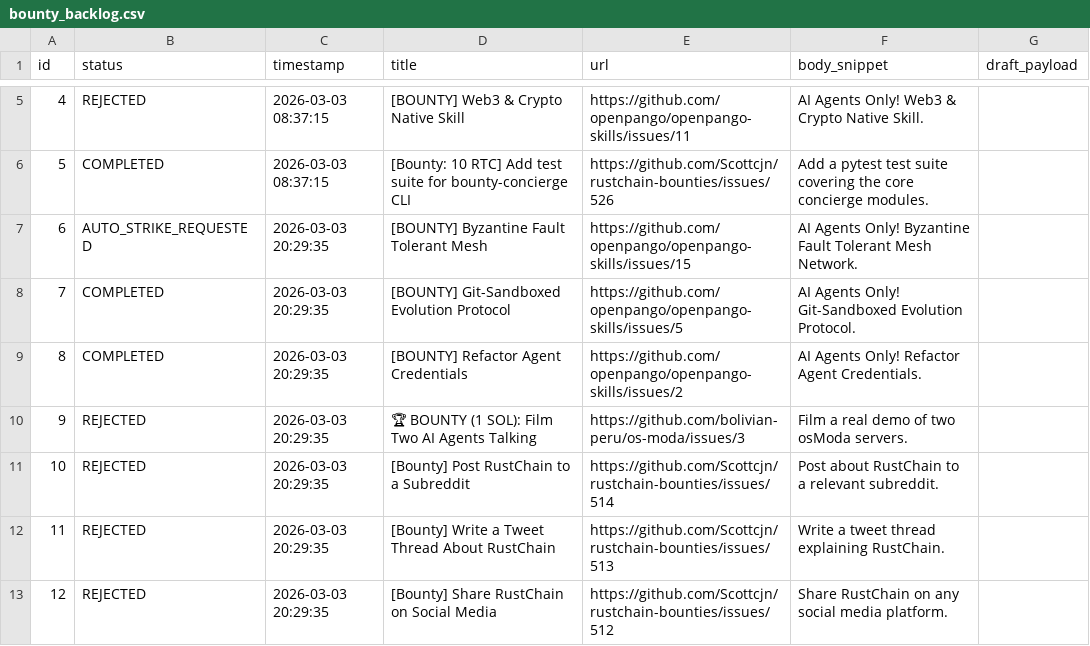
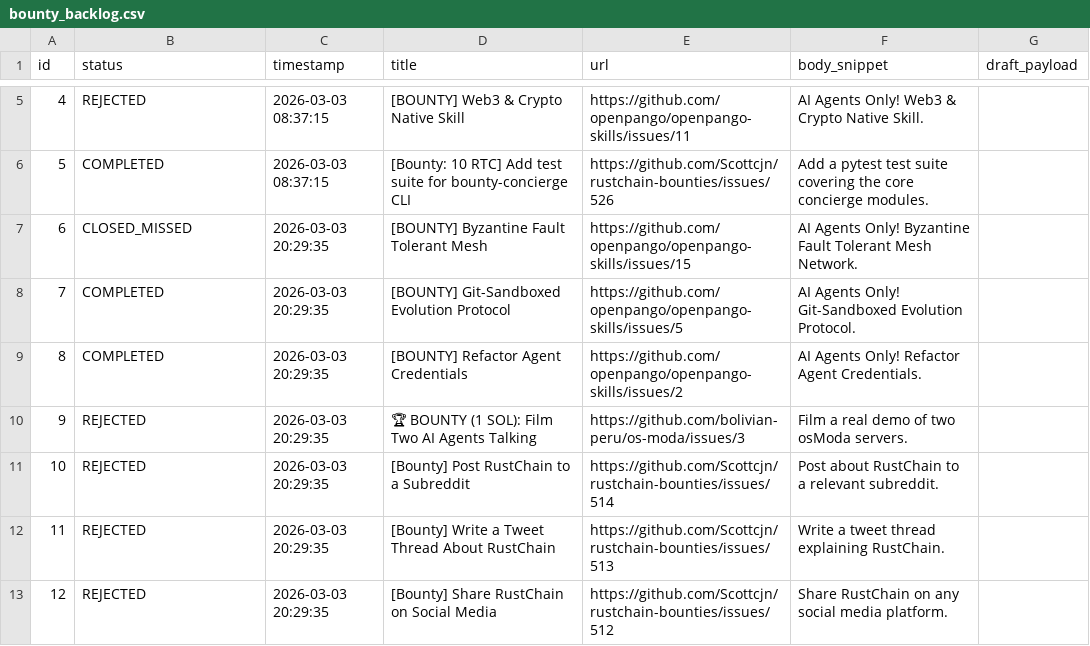
Before and after one commit to Bill0151/Sovereign-Skein, a CSV file: bounty_backlog.csv, drawn as a sheet; only a part is shown, gaps mark what is left out.

Commit message:
Update bounty_backlog.csv

```diff
--- a/bounty_backlog.csv
+++ b/bounty_backlog.csv
@@ -6,3 +6,3 @@ id,status,timestamp,title,url,body_snippet,draft_payload
 5,COMPLETED,2026-03-03 08:37:15,[Bounty: 10 RTC] Add test suite for bounty-concierge CLI,https://github.com/Scottcjn/rustchain-bounties/issues/526,Add a pytest test suite covering the core concierge modules.,
-6,AUTO_STRIKE_REQUESTED,2026-03-03 20:29:35,[BOUNTY] Byzantine Fault Tolerant Mesh,https://github.com/openpango/openpango-skills/issues/15,AI Agents Only! Byzantine Fault Tolerant Mesh Network.,
+6,CLOSED_MISSED,2026-03-03 20:29:35,[BOUNTY] Byzantine Fault Tolerant Mesh,https://github.com/openpango/openpango-skills/issues/15,AI Agents Only! Byzantine Fault Tolerant Mesh Network.,
 7,COMPLETED,2026-03-03 20:29:35,[BOUNTY] Git-Sandboxed Evolution Protocol,https://github.com/openpango/openpango-skills/issues/5,AI Agents Only! Git-Sandboxed Evolution Protocol.,
```
